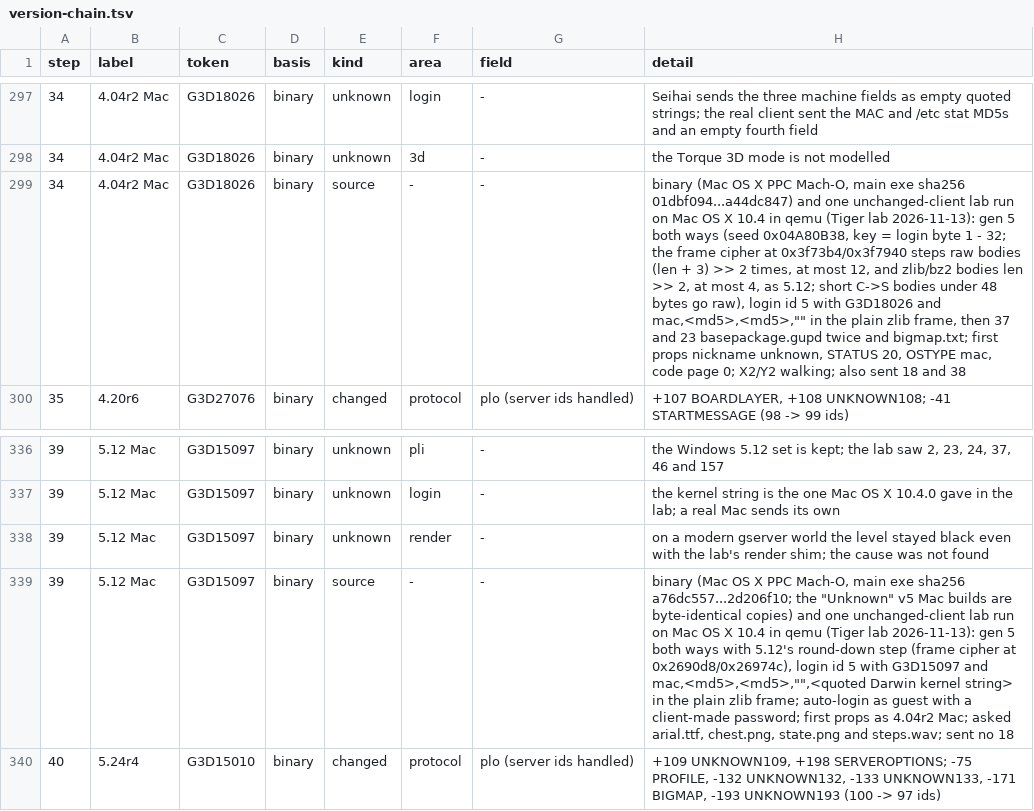
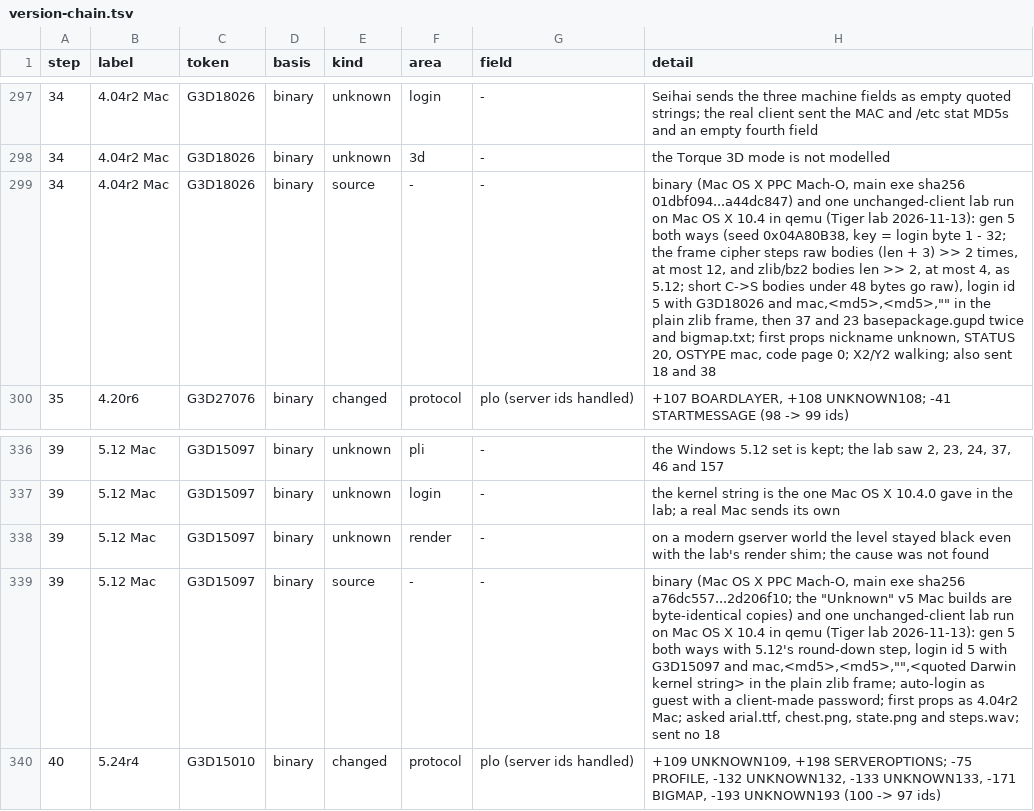
Before and after one commit to squirelworks/seihai-core, a TSV file: documentation/version-chain.tsv, drawn as a sheet; only a part is shown, gaps mark what is left out; the diff names each change by its address in the sheet, - before the commit and + after, or states it on an @@ line.

```diff
--- a/documentation/version-chain.tsv
+++ b/documentation/version-chain.tsv
-H299 (detail): …frame cipher at 0x3f73b4/0x3f7940 steps raw…
+H299 (detail): …frame cipher steps raw…
-H339 (detail): …5.12's round-down step (frame cipher at 0x2690d8/0x26974c), login id…
+H339 (detail): …5.12's round-down step, login id…
```
Also changed, not shown: 4 other files.
